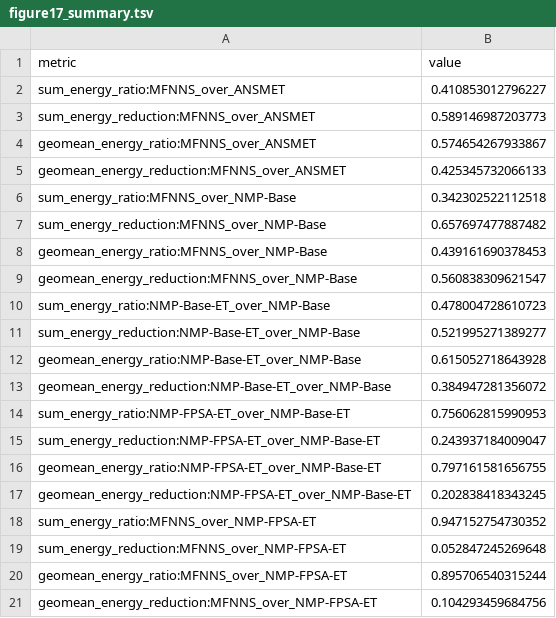
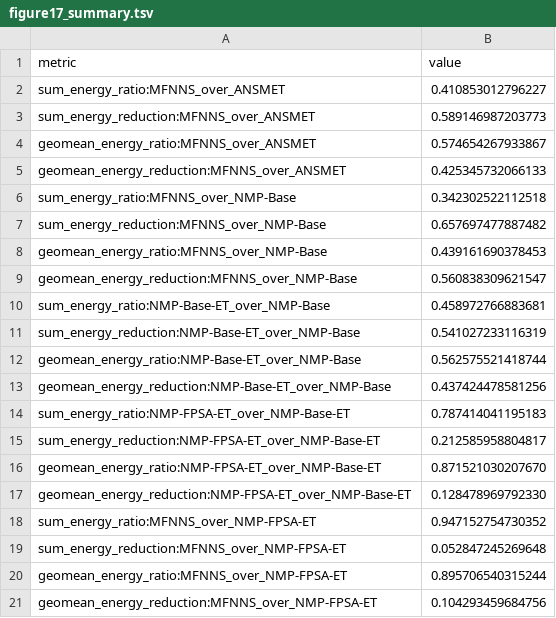
Before and after one commit to CLab-HKUST-GZ/micro59-mfnns, a TSV file: ae/figure17/output/figure17_summary.tsv, drawn as a sheet.

```diff
--- a/ae/figure17/output/figure17_summary.tsv
+++ b/ae/figure17/output/figure17_summary.tsv
@@ -9,10 +9,10 @@ geomean_energy_ratio:MFNNS_over_NMP-Base	0.439161690378453
 geomean_energy_reduction:MFNNS_over_NMP-Base	0.560838309621547
-sum_energy_ratio:NMP-Base-ET_over_NMP-Base	0.478004728610723
-sum_energy_reduction:NMP-Base-ET_over_NMP-Base	0.521995271389277
-geomean_energy_ratio:NMP-Base-ET_over_NMP-Base	0.615052718643928
-geomean_energy_reduction:NMP-Base-ET_over_NMP-Base	0.384947281356072
-sum_energy_ratio:NMP-FPSA-ET_over_NMP-Base-ET	0.756062815990953
-sum_energy_reduction:NMP-FPSA-ET_over_NMP-Base-ET	0.243937184009047
-geomean_energy_ratio:NMP-FPSA-ET_over_NMP-Base-ET	0.797161581656755
-geomean_energy_reduction:NMP-FPSA-ET_over_NMP-Base-ET	0.202838418343245
+sum_energy_ratio:NMP-Base-ET_over_NMP-Base	0.458972766883681
+sum_energy_reduction:NMP-Base-ET_over_NMP-Base	0.541027233116319
+geomean_energy_ratio:NMP-Base-ET_over_NMP-Base	0.562575521418744
+geomean_energy_reduction:NMP-Base-ET_over_NMP-Base	0.437424478581256
+sum_energy_ratio:NMP-FPSA-ET_over_NMP-Base-ET	0.787414041195183
+sum_energy_reduction:NMP-FPSA-ET_over_NMP-Base-ET	0.212585958804817
+geomean_energy_ratio:NMP-FPSA-ET_over_NMP-Base-ET	0.871521030207670
+geomean_energy_reduction:NMP-FPSA-ET_over_NMP-Base-ET	0.128478969792330
 sum_energy_ratio:MFNNS_over_NMP-FPSA-ET	0.947152754730352
```
Also changed, not shown: ae/figure16/data/figure16_energy_efficiency.csv, ae/figure16/output/figure16_summary.tsv, 12 other files.
